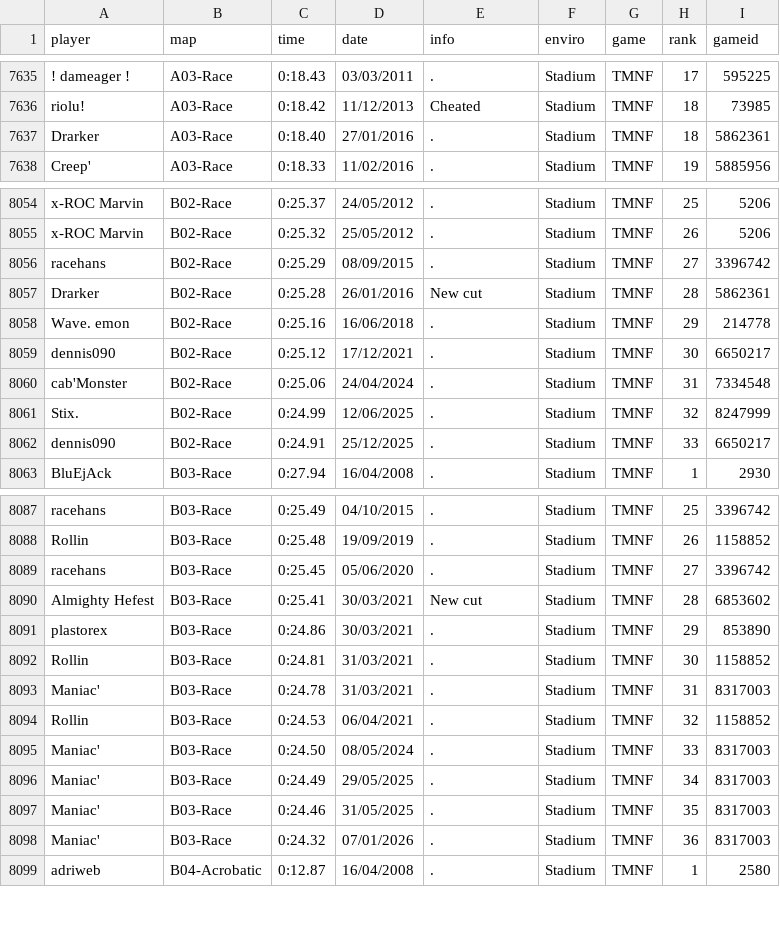
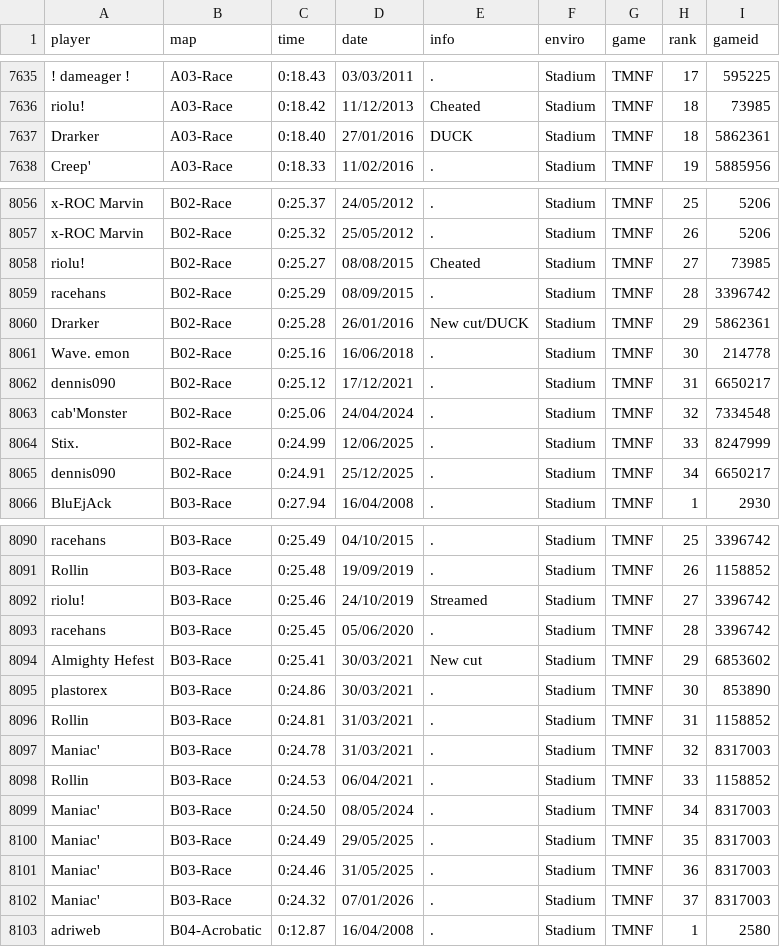
Before and after one commit to Loupphok/TWRC, a CSV file: data/WRDb.csv, drawn as a sheet; only a part is shown, gaps mark what is left out; addresses are those after the commit; the diff covers the shown part only; the diff names each change by its address in the sheet, - before the commit and + after, or states it on an @@ line.

```diff
--- a/data/WRDb.csv
+++ b/data/WRDb.csv
-E7637 (info): .
+E7637 (info): DUCK
+row 8058: riolu! | B02-Race | 0:25.27 | 08/08/2015 | Cheated | Stadium | TMNF | 27 | 73985
-H8059 (rank): 27
+H8059 (rank): 28
-E8060 (info): New cut
+E8060 (info): New cut/DUCK
-H8060 (rank): 28
+H8060 (rank): 29
-H8061 (rank): 29
+H8061 (rank): 30
-H8062 (rank): 30
+H8062 (rank): 31
-H8063 (rank): 31
+H8063 (rank): 32
-H8064 (rank): 32
+H8064 (rank): 33
-H8065 (rank): 33
+H8065 (rank): 34
+row 8092: riolu! | B03-Race | 0:25.46 | 24/10/2019 | Streamed | Stadium | TMNF | 27 | 3396742
-H8093 (rank): 27
+H8093 (rank): 28
-H8094 (rank): 28
+H8094 (rank): 29
-H8095 (rank): 29
+H8095 (rank): 30
-H8096 (rank): 30
+H8096 (rank): 31
-H8097 (rank): 31
+H8097 (rank): 32
-H8098 (rank): 32
+H8098 (rank): 33
-H8099 (rank): 33
+H8099 (rank): 34
-H8100 (rank): 34
+H8100 (rank): 35
-H8101 (rank): 35
+H8101 (rank): 36
-H8102 (rank): 36
+H8102 (rank): 37
```
Also changed, not shown: 2 added rows, 2 removed rows and 29 edited cells elsewhere in this file.
